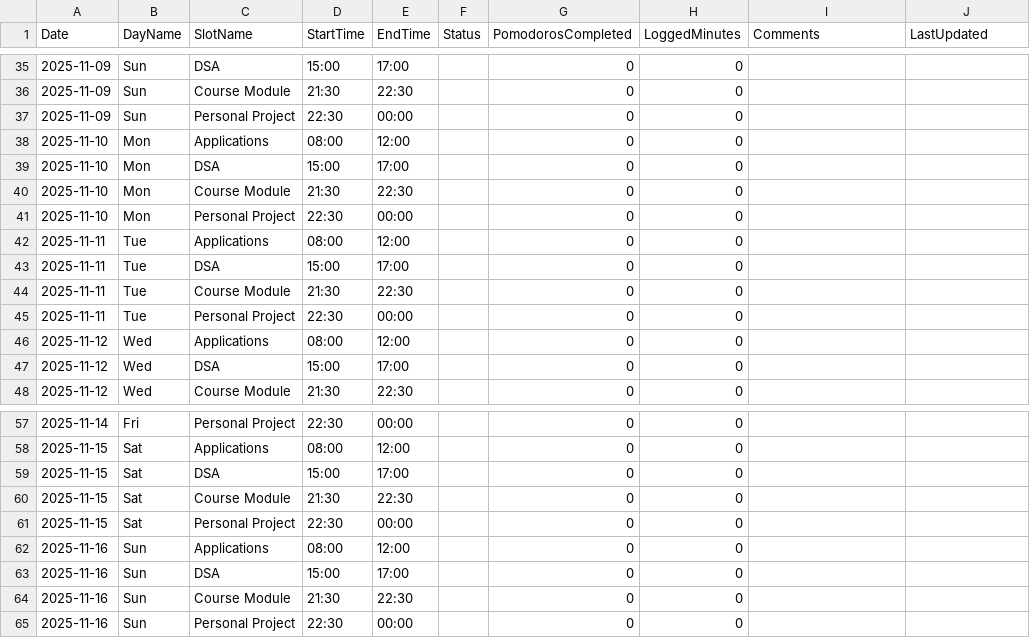
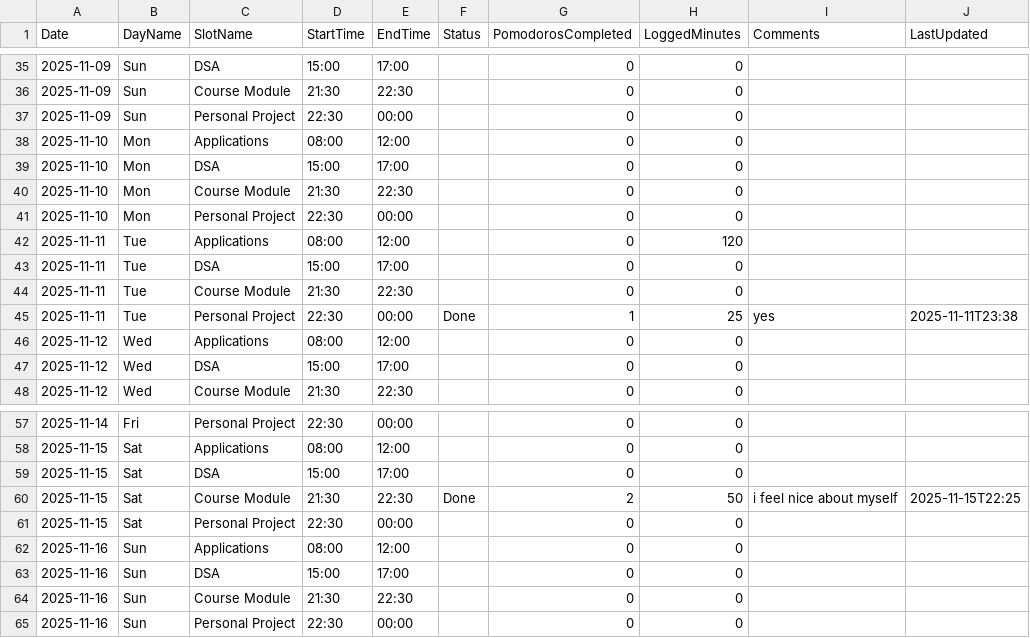
Before and after one commit to Ai-deen/Desktop-Pet, a CSV file: focus_timetable.csv, drawn as a sheet; only a part is shown, gaps mark what is left out.

```diff
--- a/focus_timetable.csv
+++ b/focus_timetable.csv
@@ -41,6 +41,6 @@ Date,DayName,SlotName,StartTime,EndTime,Status,PomodorosCompleted,LoggedMinutes,
 2025-11-10,Mon,Personal Project,22:30,00:00,,0,0,,
-2025-11-11,Tue,Applications,08:00,12:00,,0,0,,
+2025-11-11,Tue,Applications,08:00,12:00,,0,120,,
 2025-11-11,Tue,DSA,15:00,17:00,,0,0,,
 2025-11-11,Tue,Course Module,21:30,22:30,,0,0,,
-2025-11-11,Tue,Personal Project,22:30,00:00,,0,0,,
+2025-11-11,Tue,Personal Project,22:30,00:00,Done,1,25,yes,2025-11-11T23:38
 2025-11-12,Wed,Applications,08:00,12:00,,0,0,,
@@ -59,3 +59,3 @@ Date,DayName,SlotName,StartTime,EndTime,Status,PomodorosCompleted,LoggedMinutes,
 2025-11-15,Sat,DSA,15:00,17:00,,0,0,,
-2025-11-15,Sat,Course Module,21:30,22:30,,0,0,,
+2025-11-15,Sat,Course Module,21:30,22:30,Done,2,50,i feel nice about myself,2025-11-15T22:25
 2025-11-15,Sat,Personal Project,22:30,00:00,,0,0,,
```
Also changed, not shown: 5 other files.
